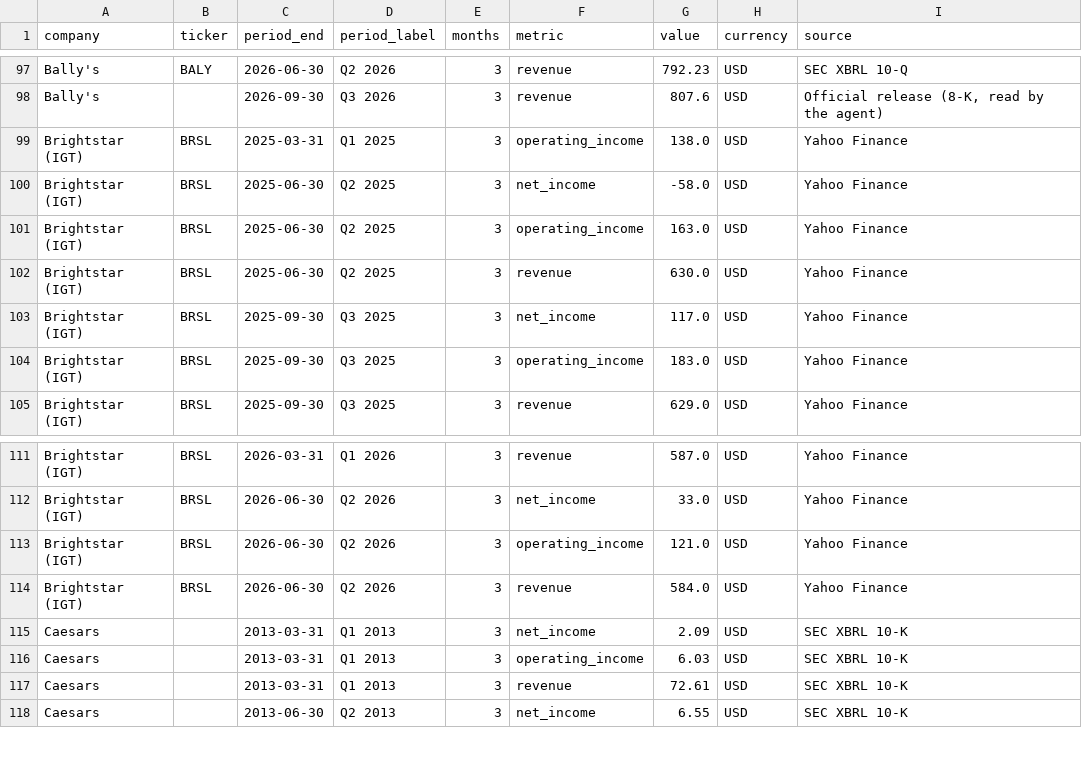
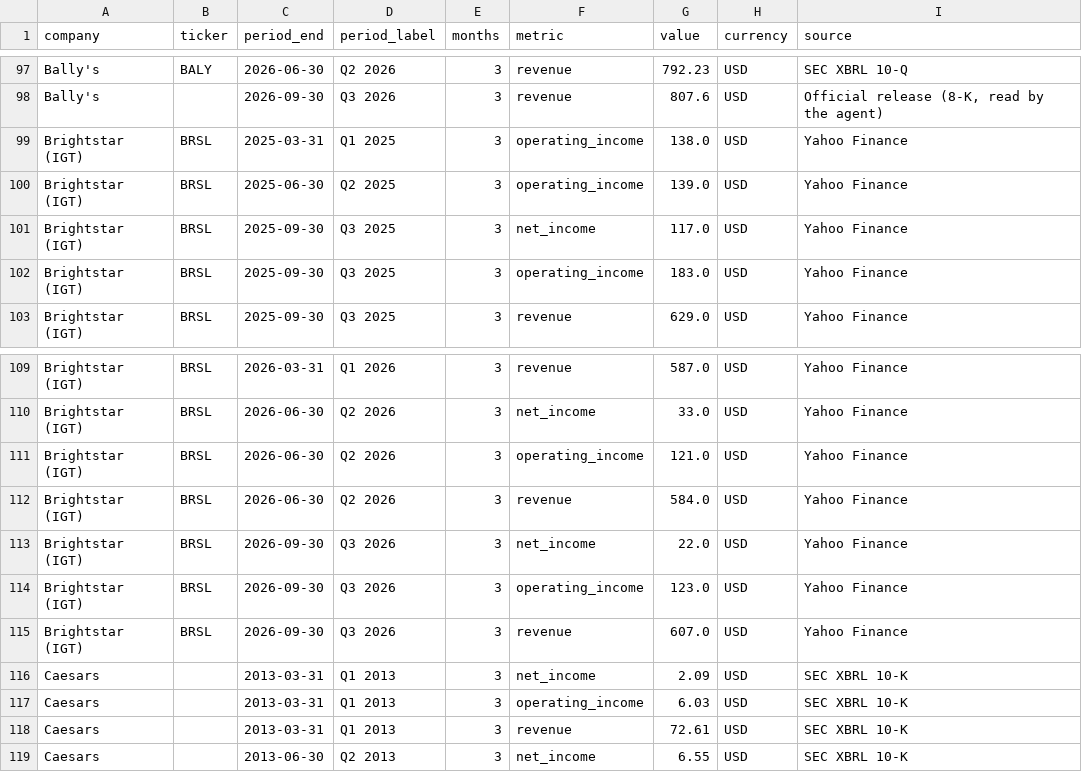
Before and after one commit to hrishi9635/client-intel, a CSV file: data/financials.csv, drawn as a sheet; only a part is shown, gaps mark what is left out.

```diff
--- a/data/financials.csv
+++ b/data/financials.csv
@@ -99,5 +99,3 @@ Bally's,,2026-09-30,Q3 2026,3,revenue,807.6,USD,"Official release (8-K, read by
 Brightstar (IGT),BRSL,2025-03-31,Q1 2025,3,operating_income,138.0,USD,Yahoo Finance
-Brightstar (IGT),BRSL,2025-06-30,Q2 2025,3,net_income,-58.0,USD,Yahoo Finance
-Brightstar (IGT),BRSL,2025-06-30,Q2 2025,3,operating_income,163.0,USD,Yahoo Finance
-Brightstar (IGT),BRSL,2025-06-30,Q2 2025,3,revenue,630.0,USD,Yahoo Finance
+Brightstar (IGT),BRSL,2025-06-30,Q2 2025,3,operating_income,139.0,USD,Yahoo Finance
 Brightstar (IGT),BRSL,2025-09-30,Q3 2025,3,net_income,117.0,USD,Yahoo Finance
@@ -114,2 +112,5 @@ Brightstar (IGT),BRSL,2026-06-30,Q2 2026,3,operating_income,121.0,USD,Yahoo Fina
 Brightstar (IGT),BRSL,2026-06-30,Q2 2026,3,revenue,584.0,USD,Yahoo Finance
+Brightstar (IGT),BRSL,2026-09-30,Q3 2026,3,net_income,22.0,USD,Yahoo Finance
+Brightstar (IGT),BRSL,2026-09-30,Q3 2026,3,operating_income,123.0,USD,Yahoo Finance
+Brightstar (IGT),BRSL,2026-09-30,Q3 2026,3,revenue,607.0,USD,Yahoo Finance
 Caesars,,2013-03-31,Q1 2013,3,net_income,2.09,USD,SEC XBRL 10-K
```
Also changed, not shown: data/fx.csv, data/market.csv, 8 other files.
